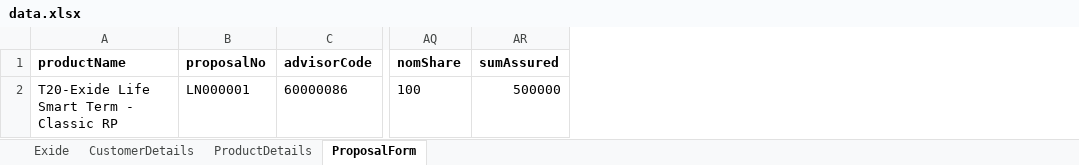
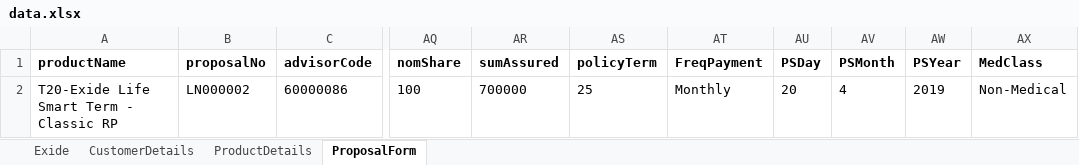
Before and after one commit to Centralrepository/EXIDE-POMFRAMEWORK, an Excel workbook: Exide_POM/Resources/data/data.xlsx, sheet ProposalForm, drawn as a sheet; only a part is shown, gaps mark what is left out; values as stored, in another font and other column widths than the file's, no borders; the diff names each change by its address in the sheet, - before the commit and + after, or states it on an @@ line.

Commit message:
added proposal script for plan details

```diff
--- a/Exide_POM/Resources/data/data.xlsx (sheet ProposalForm)
+++ b/Exide_POM/Resources/data/data.xlsx (sheet ProposalForm)
+column AS (policyTerm), row 2: 25
+column AT (FreqPayment), row 2: Monthly
+column AU (PSDay), row 2: 20
+column AV (PSMonth), row 2: 4
+column AW (PSYear), row 2: 2019
+column AX (MedClass), row 2: Non-Medical
-B2 (proposalNo): LN000001
+B2 (proposalNo): LN000002
-AR2 (sumAssured): 500000
+AR2 (sumAssured): 700000
```
Also changed, not shown: 3 other files.
